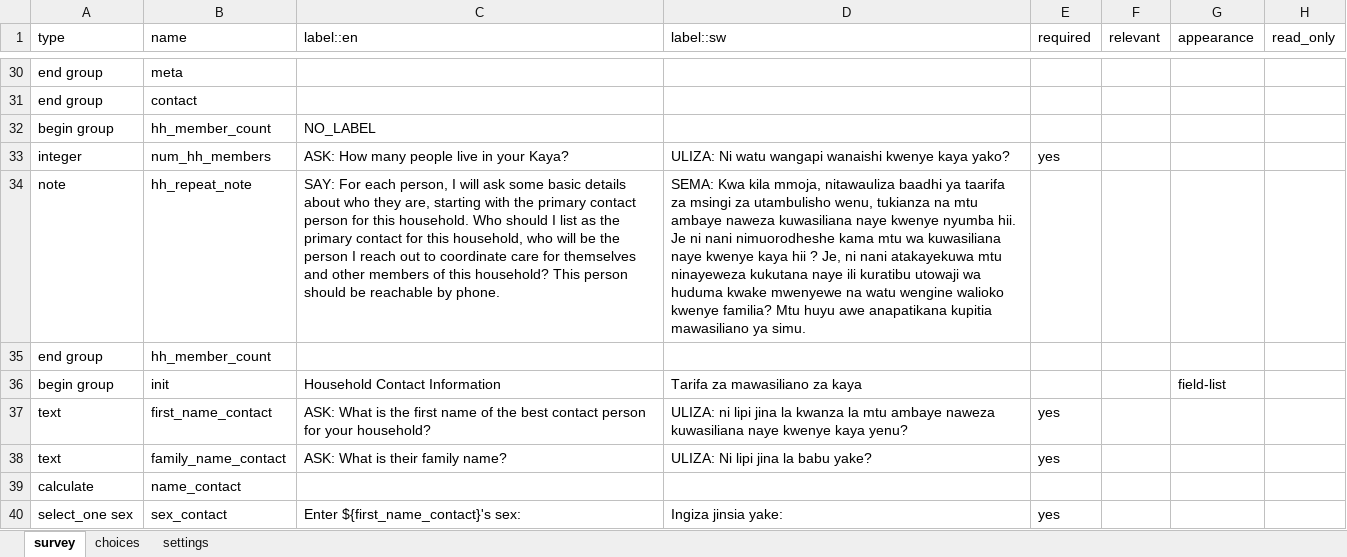
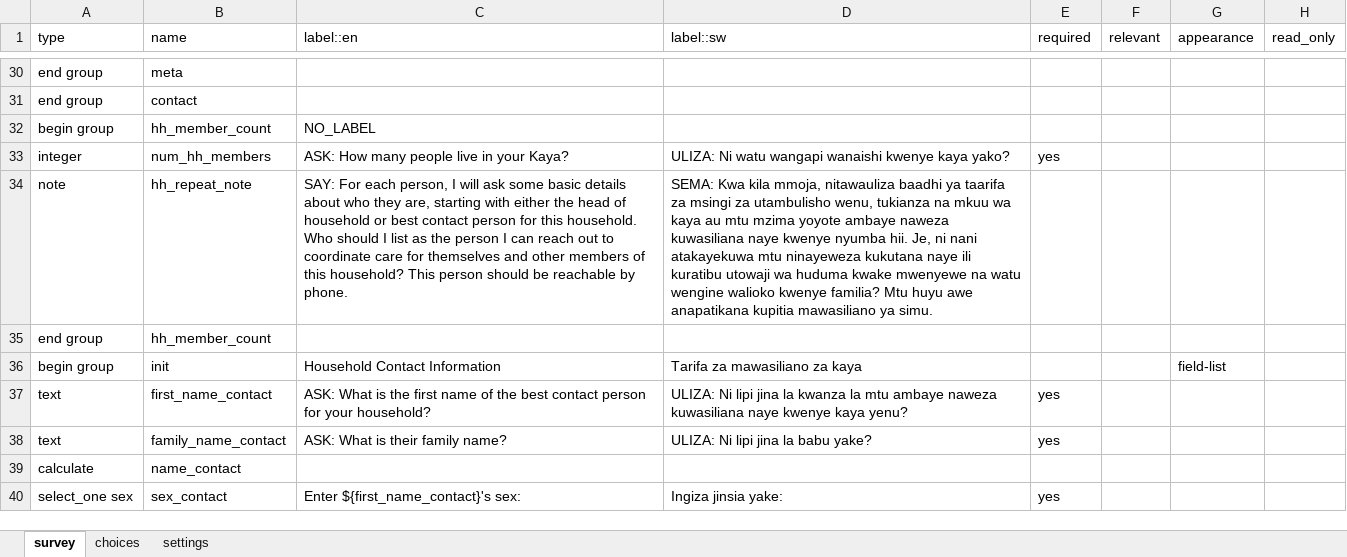
Before and after one commit to sookwalinga/cht-core, an Excel workbook: forms/contact/clinic-create.xlsx, sheet survey, drawn as a sheet; only a part is shown, gaps mark what is left out; values as stored, in another font and other column widths than the file's, no borders; the diff names each change by its address in the sheet, - before the commit and + after, or states it on an @@ line.

```diff
--- a/forms/contact/clinic-create.xlsx (sheet survey)
+++ b/forms/contact/clinic-create.xlsx (sheet survey)
-C34 (label::en): …starting with the primary contact person for this household. Who should I list as the primary contact for this household, who will be the person I reach out…
+C34 (label::en): …starting with either the head of household or best contact person for this household. Who should I list as the person I can reach out…
-D34 (label::sw): …tukianza na mtu ambaye naweza kuwasiliana naye kwenye nyumba hii. Je ni nani nimuorodheshe kama mtu wa kuwasiliana naye kwenye kaya hii ? Je, ni…
+D34 (label::sw): …tukianza na mkuu wa kaya au mtu mzima yoyote ambaye naweza kuwasiliana naye kwenye nyumba hii. Je, ni…
-D37 (label::sw): ULIZA: ni lipi jina…
+D37 (label::sw): ULIZA: Ni lipi jina…
```
Also changed, not shown: sheet settings, 1 other file.
